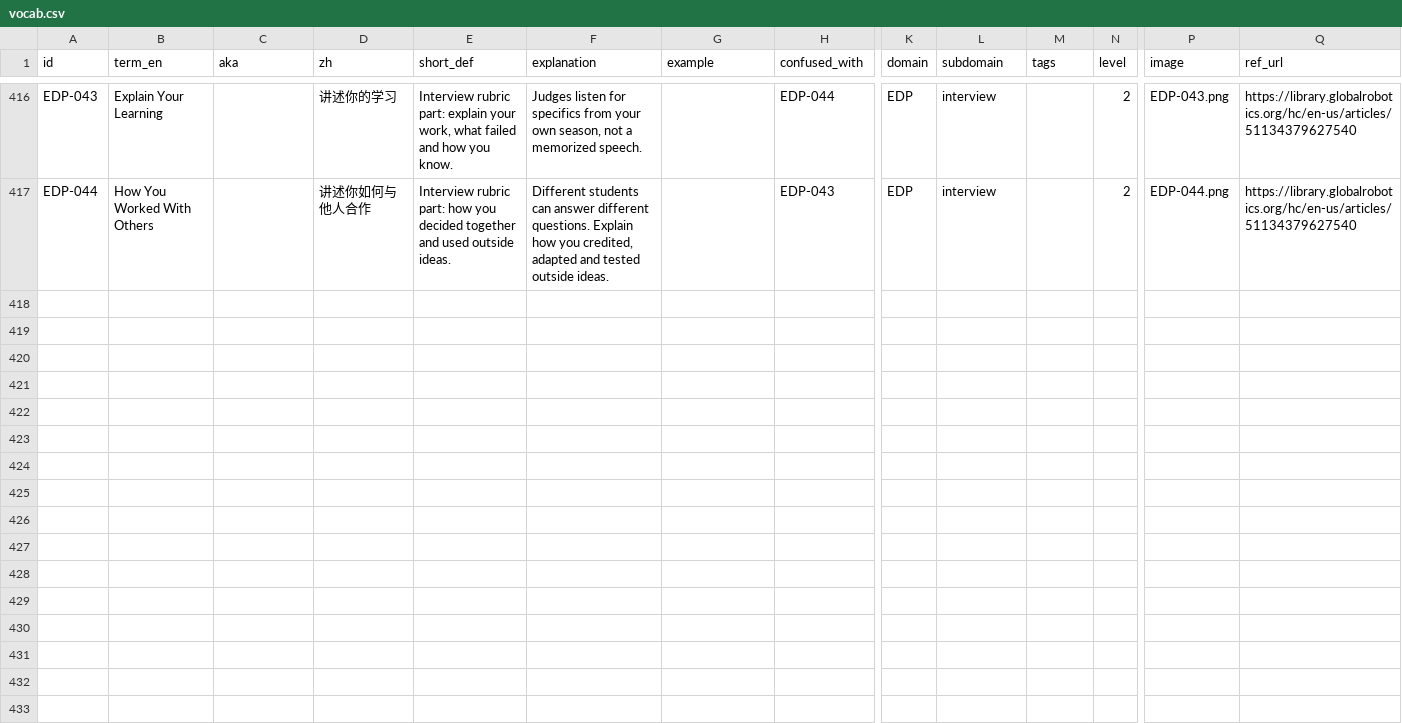
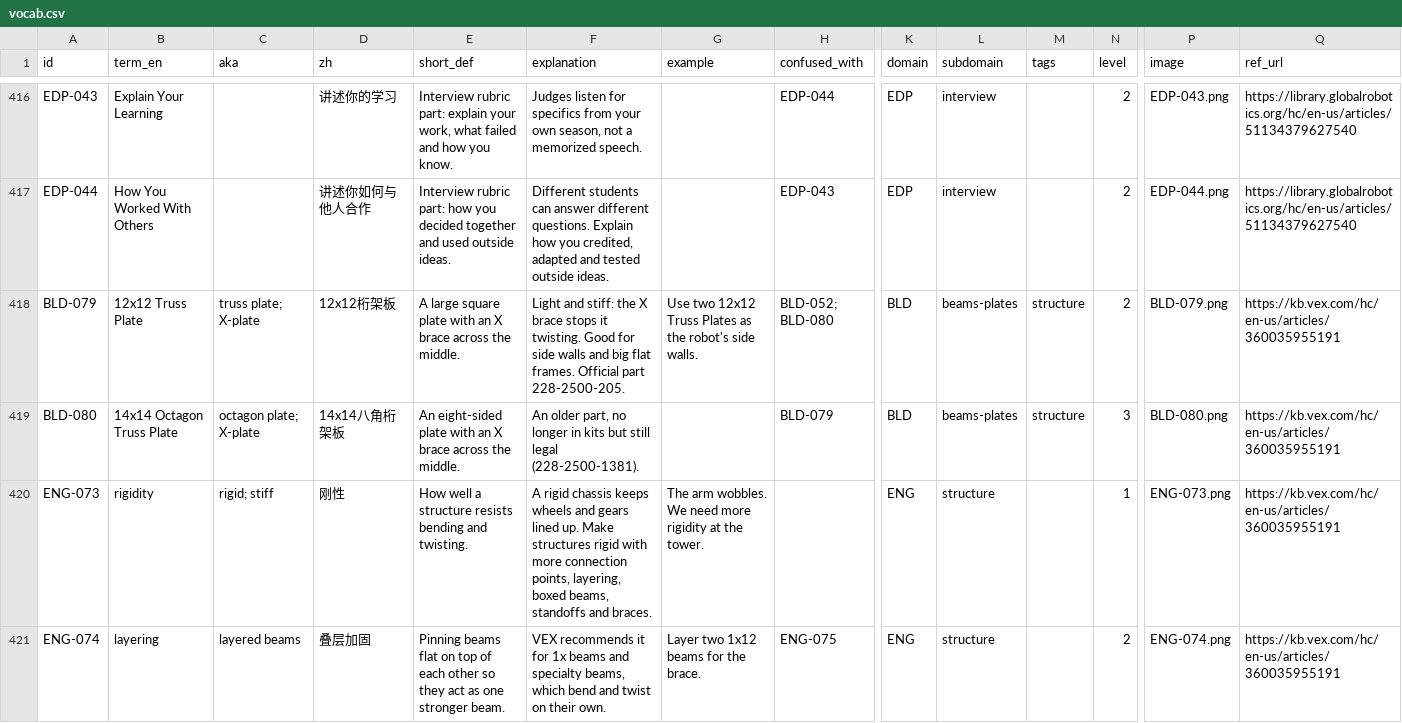
Before and after one commit to insufficientdoubt/vex-iq-vocab, a CSV file: data/vocab.csv, drawn as a sheet; only a part is shown, gaps mark what is left out; rows hold the shown columns only; the diff covers the shown part only; the diff names each change by its address in the sheet, - before the commit and + after, or states it on an @@ line.

```diff
--- a/data/vocab.csv
+++ b/data/vocab.csv
+row 418: BLD-079 | 12x12 Truss Plate | truss plate; X-plate | 12x12桁架板 | A large square plate with an X brace across the middle. | Light and stiff: the X brace stops it twisting. Good for side walls and big flat frames. Official part 228-2500-205. | Use two 12x12 Truss Plates as the robot's side walls. | BLD-052; BLD-080 | BLD | beams-plates | structure | 2 | BLD-079.png | https://kb.vex.com/hc/en-us/articles/360035955191
+row 419: BLD-080 | 14x14 Octagon Truss Plate | octagon plate; X-plate | 14x14八角桁架板 | An eight-sided plate with an X brace across the middle. | An older part, no longer in kits but still legal (228-2500-1381). |  | BLD-079 | BLD | beams-plates | structure | 3 | BLD-080.png | https://kb.vex.com/hc/en-us/articles/360035955191
+row 420: ENG-073 | rigidity | rigid; stiff | 刚性 | How well a structure resists bending and twisting. | A rigid chassis keeps wheels and gears lined up. Make structures rigid with more connection points, layering, boxed beams, standoffs and braces. | The arm wobbles. We need more rigidity at the tower. |  | ENG | structure |  | 1 | ENG-073.png | https://kb.vex.com/hc/en-us/articles/360035955191
+row 421: ENG-074 | layering | layered beams | 叠层加固 | Pinning beams flat on top of each other so they act as one stronger beam. | VEX recommends it for 1x beams and specialty beams, which bend and twist on their own. | Layer two 1x12 beams for the brace. | ENG-075 | ENG | structure |  | 2 | ENG-074.png | https://kb.vex.com/hc/en-us/articles/360035955191
```
Also changed, not shown: 3 added rows elsewhere in this file, 11 other files.
